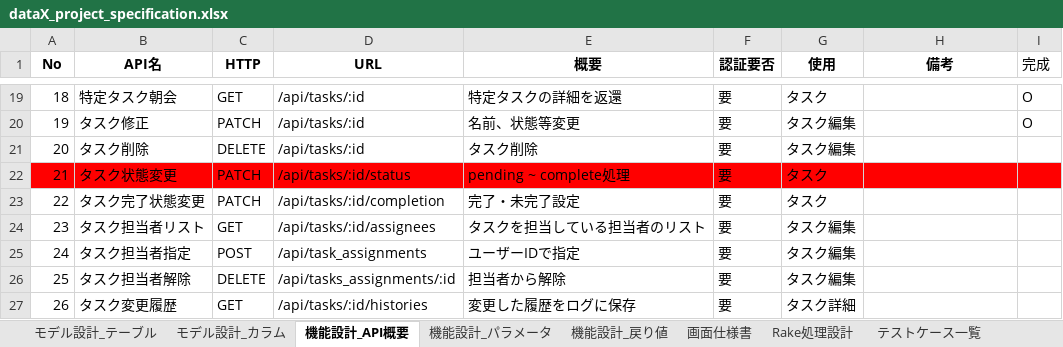
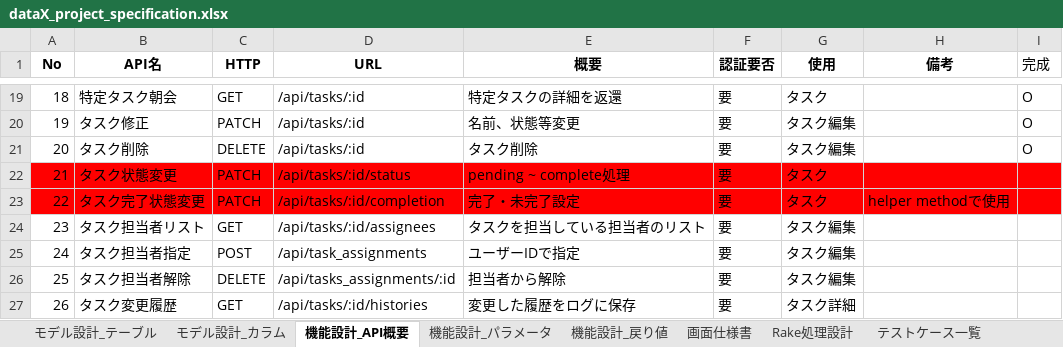
Before and after one commit to DHIGHSOUL/dataX_Assignment_Task-Manager, an Excel workbook: docs/dataX_project_specification.xlsx, sheet 機能設計_API概要, drawn as a sheet; only a part is shown, gaps mark what is left out; values as stored, in another font and other column widths than the file's, no borders; the diff names each change by its address in the sheet, - before the commit and + after, or states it on an @@ line.

```diff
--- a/docs/dataX_project_specification.xlsx (sheet 機能設計_API概要)
+++ b/docs/dataX_project_specification.xlsx (sheet 機能設計_API概要)
-I21 (完成): (empty)
+I21 (完成): O
-A23:I23 fill: none
+A23:I23 fill: #FF0000
-H23 (備考): (empty)
+H23 (備考): helper methodで使用
```
Also changed, not shown: 11 other files.
